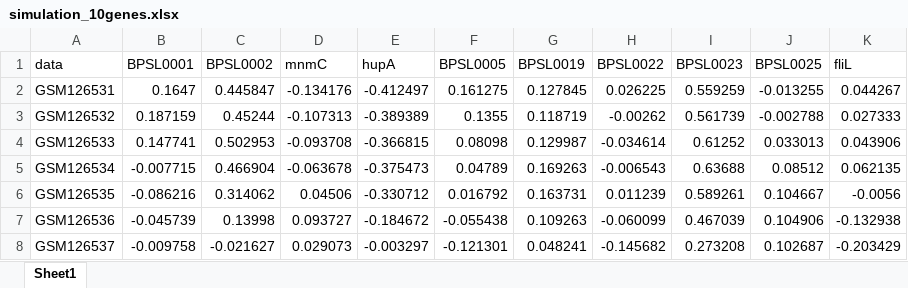
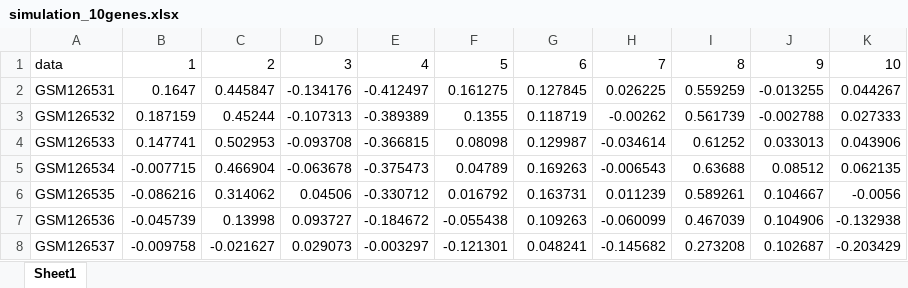
Before and after one commit to renchuqiao/BayesianDLM, an Excel workbook: simulation/simulation_10genes.xlsx, sheet Sheet1, drawn as a sheet; only a part is shown; values as stored, in another font and other column widths than the file's, no borders; the diff names each change by its address in the sheet, - before the commit and + after, or states it on an @@ line.

Commit message:
change

```diff
--- a/simulation/simulation_10genes.xlsx (sheet Sheet1)
+++ b/simulation/simulation_10genes.xlsx (sheet Sheet1)
-B1: BPSL0001
+B1: 1
-C1: BPSL0002
+C1: 2
-D1: mnmC
+D1: 3
-E1: hupA
+E1: 4
-F1: BPSL0005
+F1: 5
-G1: BPSL0019
+G1: 6
-H1: BPSL0022
+H1: 7
-I1: BPSL0023
+I1: 8
-J1: BPSL0025
+J1: 9
-K1: fliL
+K1: 10
```
